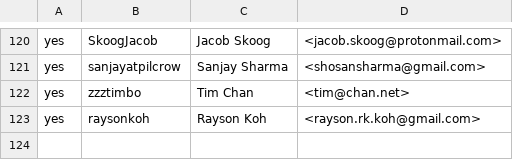
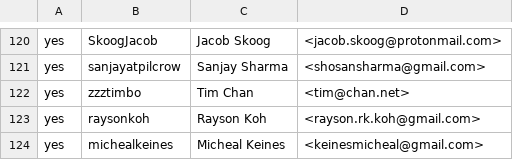
Before and after one commit to rjtch/ockam-contributors, a CSV file: CONTRIBUTORS.csv, drawn as a sheet; only a part is shown, gaps mark what is left out; the diff names each change by its address in the sheet, - before the commit and + after, or states it on an @@ line.

Commit message:
added my name to the end of the csv file - signed

```diff
--- a/CONTRIBUTORS.csv
+++ b/CONTRIBUTORS.csv
+row 124: yes | michealkeines | Micheal Keines | <keinesmicheal@gmail.com>
```
